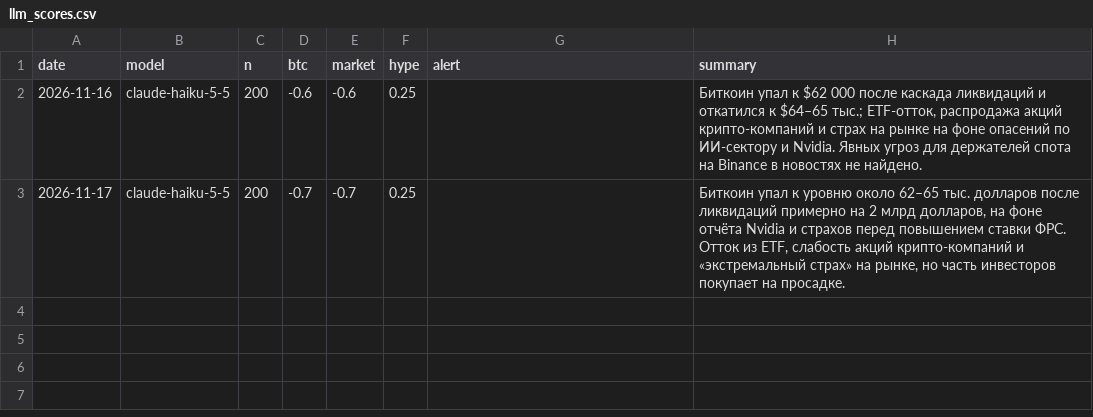
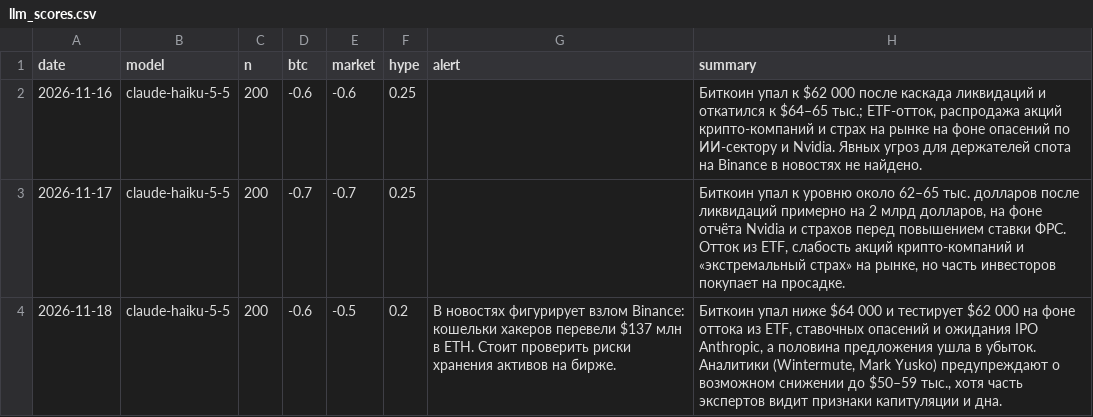
Before and after one commit to godas14/trader14-data, a CSV file: sentiment/llm_scores.csv, drawn as a sheet; the diff names each change by its address in the sheet, - before the commit and + after, or states it on an @@ line.

Commit message:
LLM scores

```diff
--- a/sentiment/llm_scores.csv
+++ b/sentiment/llm_scores.csv
+row 4: 2026-11-18 | claude-haiku-5-5 | 200 | -0.6 | -0.5 | 0.2 | В новостях фигурирует взлом Binance: кошельки хакеров перевели $137 млн в ETH. Стоит проверить риски хранения активов на бирже. | Биткоин упал ниже $64 000 и тестирует $62 000 на фоне оттока из ETF, ставочных опасений и ожидания IPO Anthropic, а половина предложения ушла в убыток. Аналитики (Wintermute, Mark Yusko) предупреждают о возможном снижении до $50–59 тыс., хотя часть экспертов видит признаки капитуляции и дна.
```
